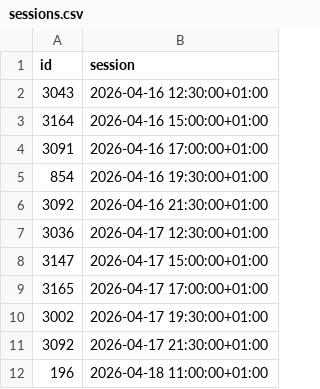
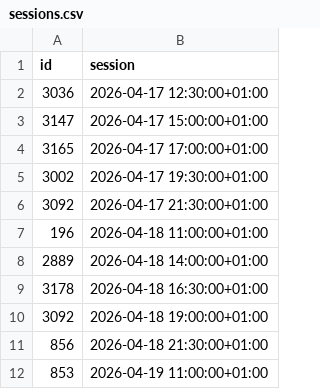
Before and after one commit to andrebastosdias/medeia-imdb, a CSV file: data/sessions.csv, drawn as a sheet; only a part is shown; the shorter side is filled out with more unchanged rows; the diff names each change by its address in the sheet, - before the commit and + after, or states it on an @@ line.

```diff
--- a/data/sessions.csv
+++ b/data/sessions.csv
-row 2: 3043 | 2026-04-16 12:30:00+01:00
-row 3: 3164 | 2026-04-16 15:00:00+01:00
-row 4: 3091 | 2026-04-16 17:00:00+01:00
-row 5: 854 | 2026-04-16 19:30:00+01:00
-row 6: 3092 | 2026-04-16 21:30:00+01:00
```
